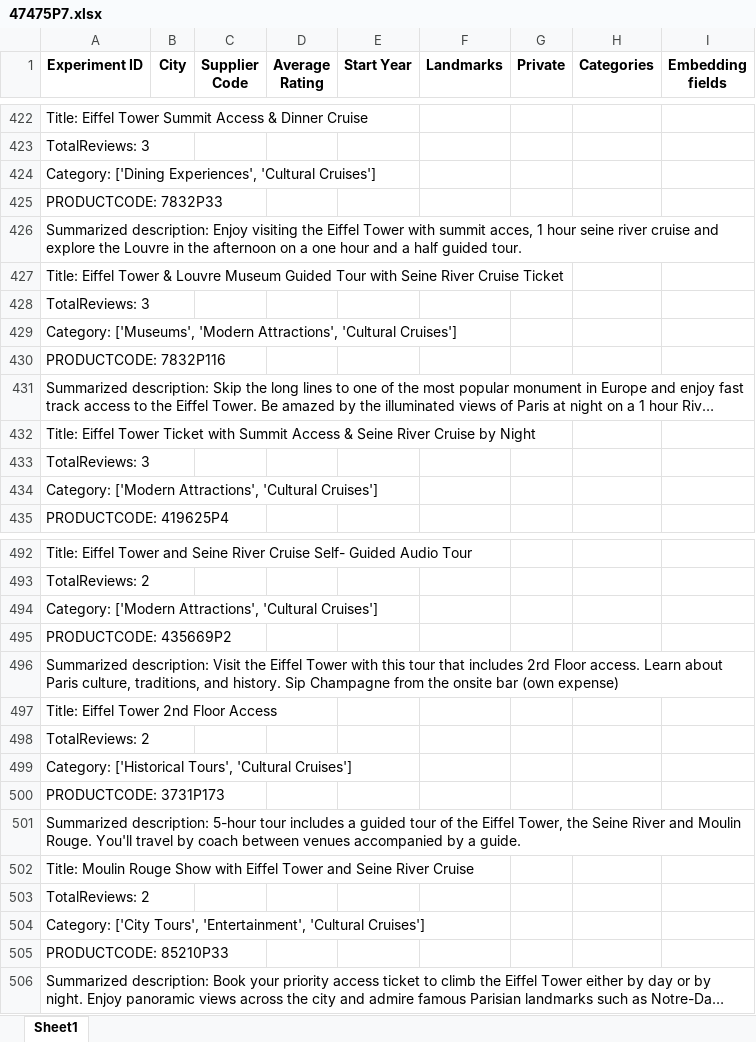
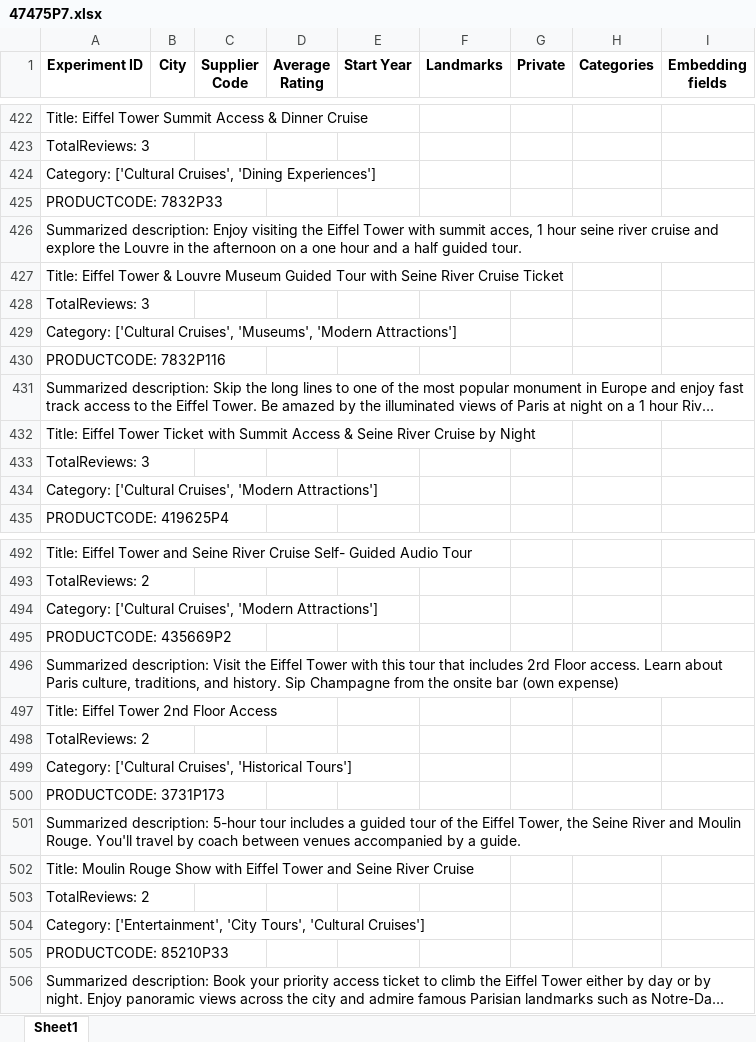
Before and after one commit to Walkway-ai/data-exploration, an Excel workbook: experiment_results/47475P7.xlsx, sheet Sheet1, drawn as a sheet; only a part is shown, gaps mark what is left out; long unchanged cells end in …; values as stored, in another font and other column widths than the file's, no borders; the diff covers the shown part only; the diff names each change by its address in the sheet, - before the commit and + after, or states it on an @@ line.

```diff
--- a/experiment_results/47475P7.xlsx (sheet Sheet1)
+++ b/experiment_results/47475P7.xlsx (sheet Sheet1)
-A424 (Experiment ID): Category: ['Dining Experiences', 'Cultural Cruises']
+A424 (Experiment ID): Category: ['Cultural Cruises', 'Dining Experiences']
-A429 (Experiment ID): Category: ['Museums', 'Modern Attractions', 'Cultural Cruises']
+A429 (Experiment ID): Category: ['Cultural Cruises', 'Museums', 'Modern Attractions']
-A434 (Experiment ID): Category: ['Modern Attractions', 'Cultural Cruises']
+A434 (Experiment ID): Category: ['Cultural Cruises', 'Modern Attractions']
-A494 (Experiment ID): Category: ['Modern Attractions', 'Cultural Cruises']
+A494 (Experiment ID): Category: ['Cultural Cruises', 'Modern Attractions']
-A499 (Experiment ID): Category: ['Historical Tours', 'Cultural Cruises']
+A499 (Experiment ID): Category: ['Cultural Cruises', 'Historical Tours']
-A504 (Experiment ID): Category: ['City Tours', 'Entertainment', 'Cultural Cruises']
+A504 (Experiment ID): Category: ['Entertainment', 'City Tours', 'Cultural Cruises']
```
Also changed, not shown: other rows of this sheet, experiment_results/324527P1.xlsx, experiment_results/329999P26.xlsx, 24 other files.
